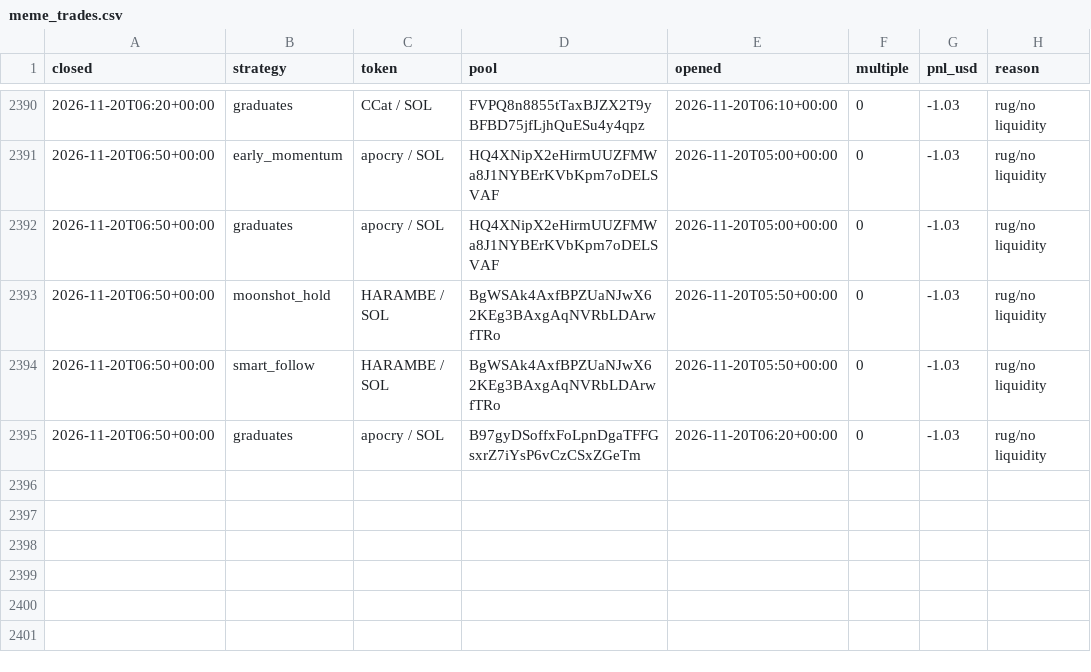
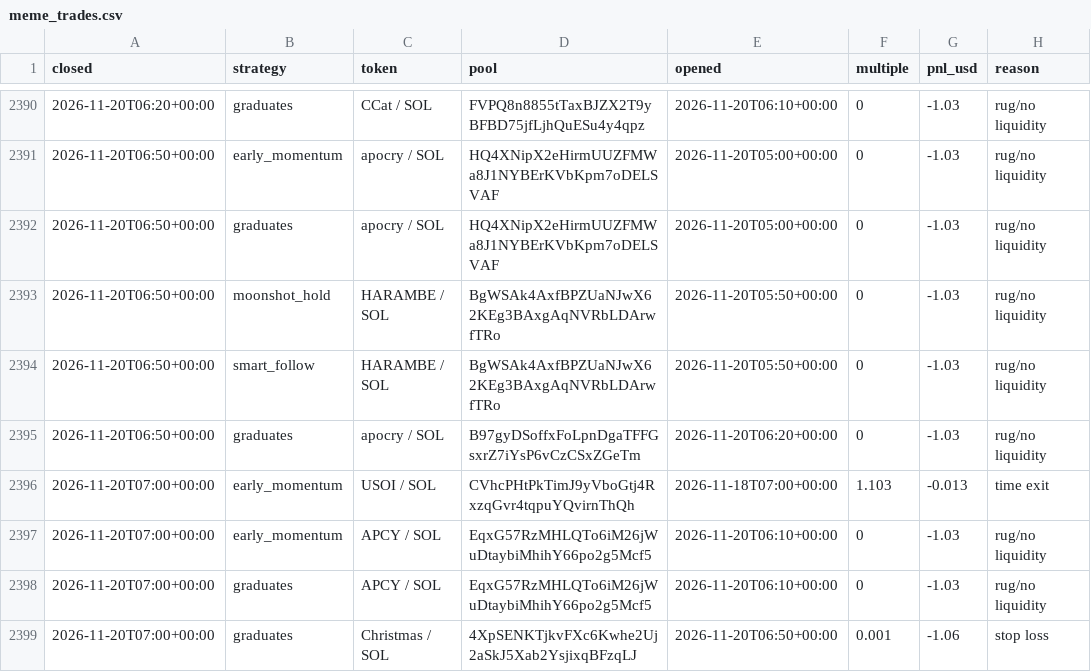
Before and after one commit to TChaplain/data-pipeline-lab, a CSV file: journal/meme_trades.csv, drawn as a sheet; only a part is shown, gaps mark what is left out; the diff names each change by its address in the sheet, - before the commit and + after, or states it on an @@ line.

```diff
--- a/journal/meme_trades.csv
+++ b/journal/meme_trades.csv
+row 2396: 2026-11-20T07:00+00:00 | early_momentum | USOI / SOL | CVhcPHtPkTimJ9yVboGtj4RxzqGvr4tqpuYQvirnThQh | 2026-11-18T07:00+00:00 | 1.103 | -0.013 | time exit
+row 2397: 2026-11-20T07:00+00:00 | early_momentum | APCY / SOL | EqxG57RzMHLQTo6iM26jWuDtaybiMhihY66po2g5Mcf5 | 2026-11-20T06:10+00:00 | 0 | -1.03 | rug/no liquidity
+row 2398: 2026-11-20T07:00+00:00 | graduates | APCY / SOL | EqxG57RzMHLQTo6iM26jWuDtaybiMhihY66po2g5Mcf5 | 2026-11-20T06:10+00:00 | 0 | -1.03 | rug/no liquidity
+row 2399: 2026-11-20T07:00+00:00 | graduates | Christmas / SOL | 4XpSENKTjkvFXc6Kwhe2Uj2aSkJ5Xab2YsjixqBFzqLJ | 2026-11-20T06:50+00:00 | 0.001 | -1.06 | stop loss
```
Also changed, not shown: 3 other files.
